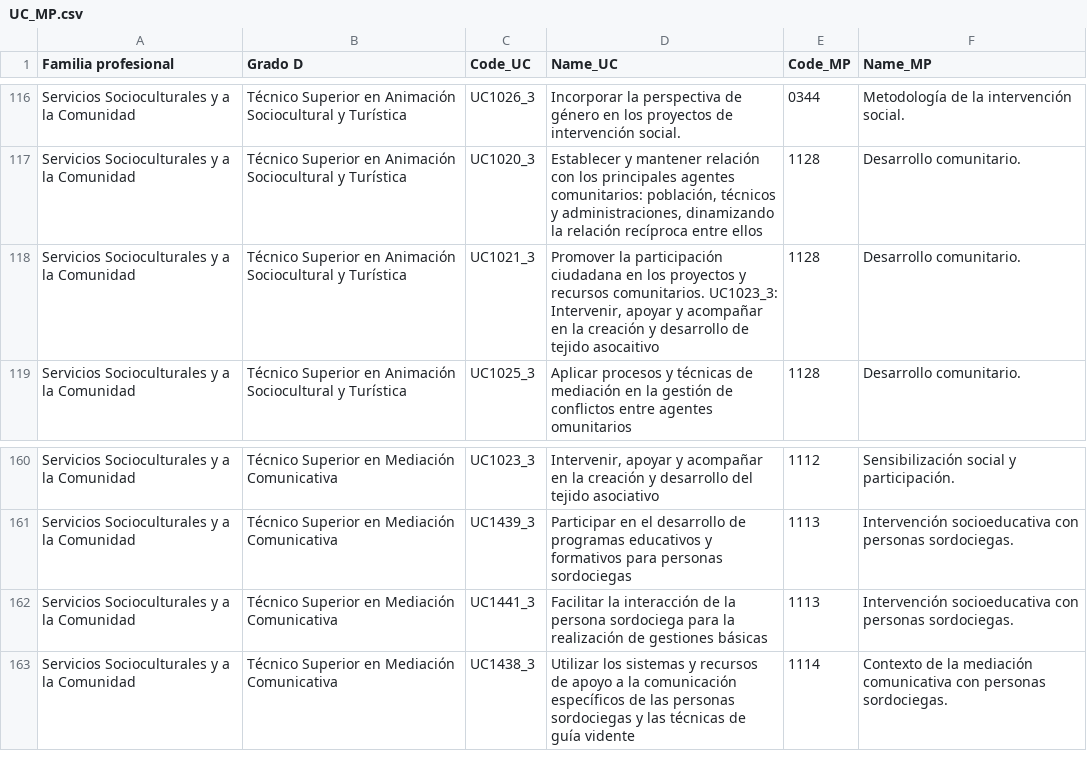
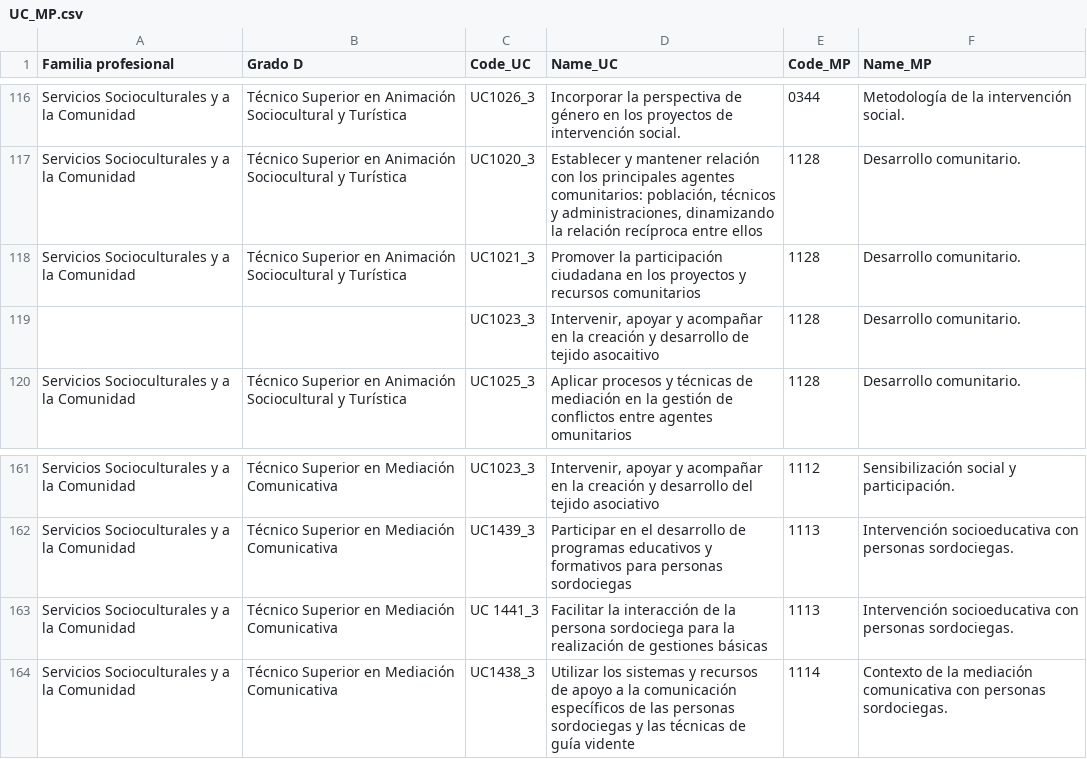
Before and after one commit to proschil/convalidaciones, a CSV file: UC_MP.csv, drawn as a sheet; only a part is shown, gaps mark what is left out.

Commit message:
Otra actualización del csv
Aunque hay algo qu está fallando...

```diff
--- a/UC_MP.csv
+++ b/UC_MP.csv
@@ -117,3 +117,4 @@ Servicios Socioculturales y a la Comunidad,Técnico Superior en Animación Socio
 Servicios Socioculturales y a la Comunidad,Técnico Superior en Animación Sociocultural y Turística,UC1020_3,"Establecer y mantener relación con los principales agentes comunitarios: población, técnicos y administraciones, dinamizando la relación recíproca entre ellos",1128, Desarrollo comunitario.
-Servicios Socioculturales y a la Comunidad,Técnico Superior en Animación Sociocultural y Turística,UC1021_3,"Promover la participación ciudadana en los proyectos y recursos comunitarios. UC1023_3: Intervenir, apoyar y acompañar en la creación y desarrollo de tejido asocaitivo",1128, Desarrollo comunitario.
+Servicios Socioculturales y a la Comunidad,Técnico Superior en Animación Sociocultural y Turística,UC1021_3,Promover la participación ciudadana en los proyectos y recursos comunitarios,1128, Desarrollo comunitario.
+,,UC1023_3,"Intervenir, apoyar y acompañar en la creación y desarrollo de tejido asocaitivo",1128, Desarrollo comunitario.
 Servicios Socioculturales y a la Comunidad,Técnico Superior en Animación Sociocultural y Turística,UC1025_3,Aplicar procesos y técnicas de mediación en la gestión de conflictos entre agentes omunitarios,1128, Desarrollo comunitario.
@@ -162,3 +163,3 @@ Servicios Socioculturales y a la Comunidad,Técnico Superior en Mediación Comun
 Servicios Socioculturales y a la Comunidad,Técnico Superior en Mediación Comunicativa,UC1439_3,Participar en el desarrollo de programas educativos y formativos para personas sordociegas,1113,  Intervención socioeducativa con personas sordociegas.
-Servicios Socioculturales y a la Comunidad,Técnico Superior en Mediación Comunicativa,UC1441_3, Facilitar la interacción de la persona sordociega para la realización de gestiones básicas,1113,  Intervención socioeducativa con personas sordociegas.
+Servicios Socioculturales y a la Comunidad,Técnico Superior en Mediación Comunicativa,UC 1441_3, Facilitar la interacción de la persona sordociega para la realización de gestiones básicas,1113,  Intervención socioeducativa con personas sordociegas.
 Servicios Socioculturales y a la Comunidad,Técnico Superior en Mediación Comunicativa,UC1438_3,Utilizar los sistemas y recursos de apoyo a la comunicación específicos de las personas sordociegas y las técnicas de guía vidente,1114,  Contexto de la mediación comunicativa con personas sordociegas.
```
